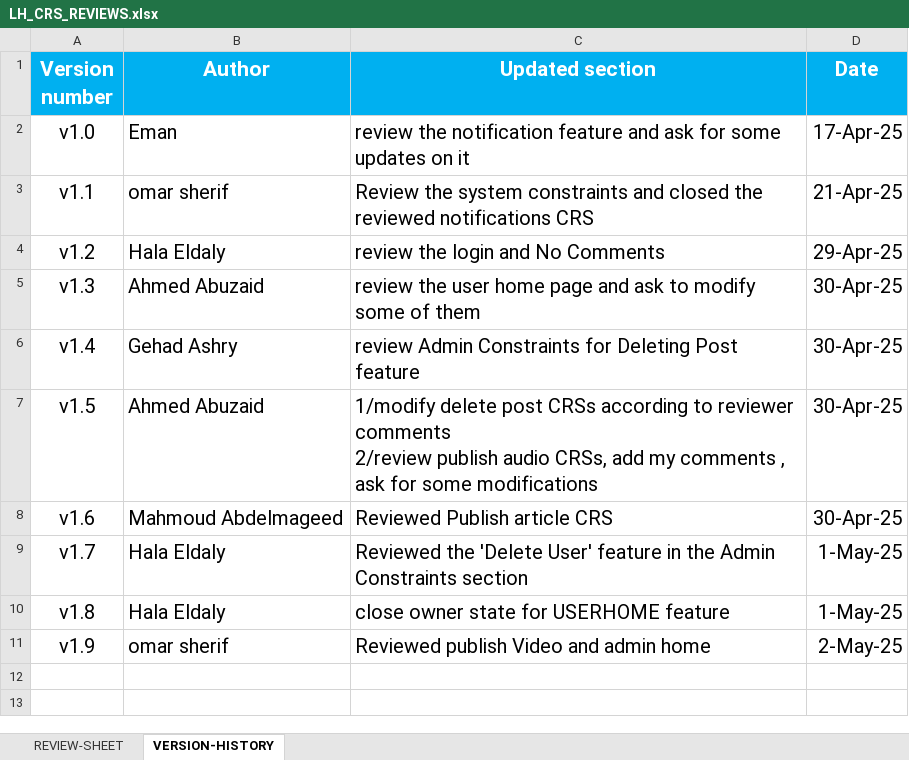
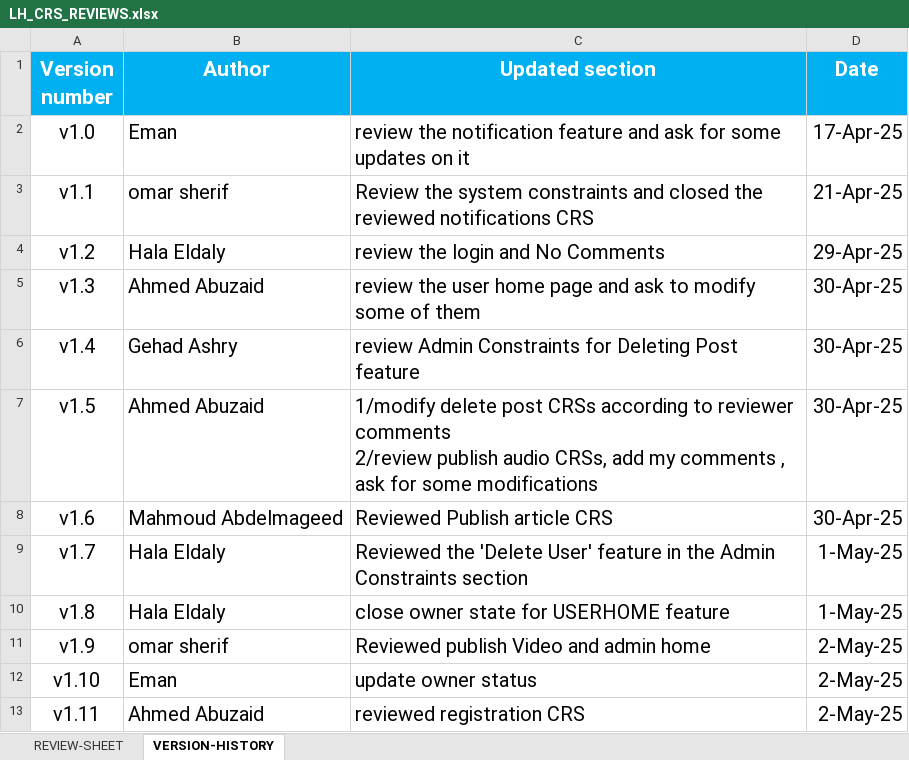
Before and after one commit to EmanAbusalim/Group-3-Learning-hub, an Excel workbook: LH_REVIEWS/LH_CRS_REVIEWS.xlsx, sheet VERSION-HISTORY, drawn as a sheet; values as stored, in another font and other column widths than the file's, no borders; the diff names each change by its address in the sheet, - before the commit and + after, or states it on an @@ line.

Commit message:
v1.11reviewed registration CRS

```diff
--- a/LH_REVIEWS/LH_CRS_REVIEWS.xlsx (sheet VERSION-HISTORY)
+++ b/LH_REVIEWS/LH_CRS_REVIEWS.xlsx (sheet VERSION-HISTORY)
+row 12: v1.10 | Eman | update owner status | 2-May-25
+row 13: v1.11 | Ahmed Abuzaid | reviewed registration CRS | 2-May-25
```
Also changed, not shown: sheet REVIEW-SHEET.
